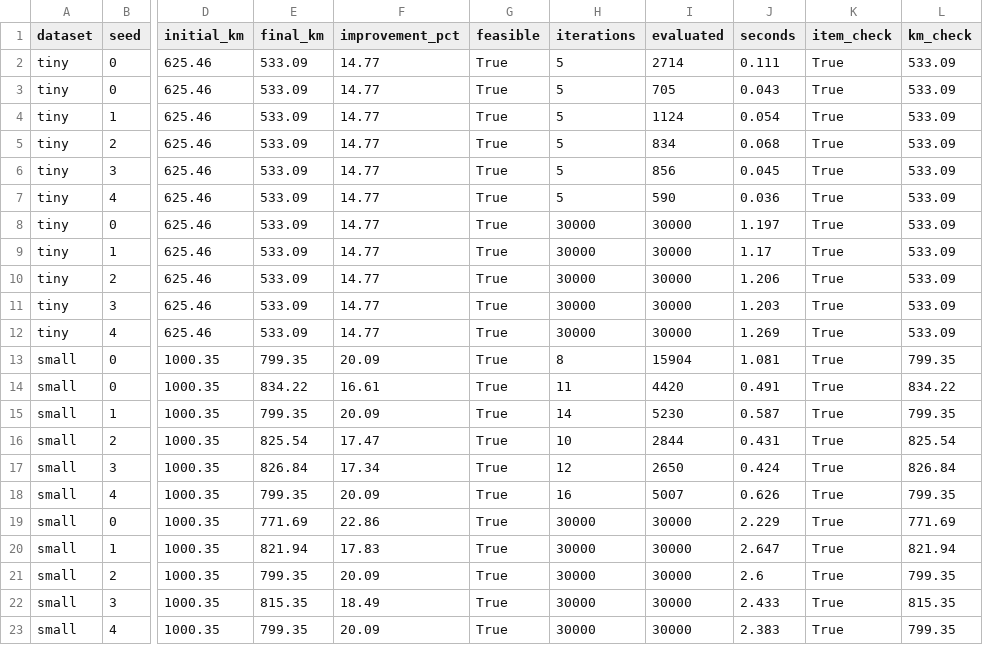
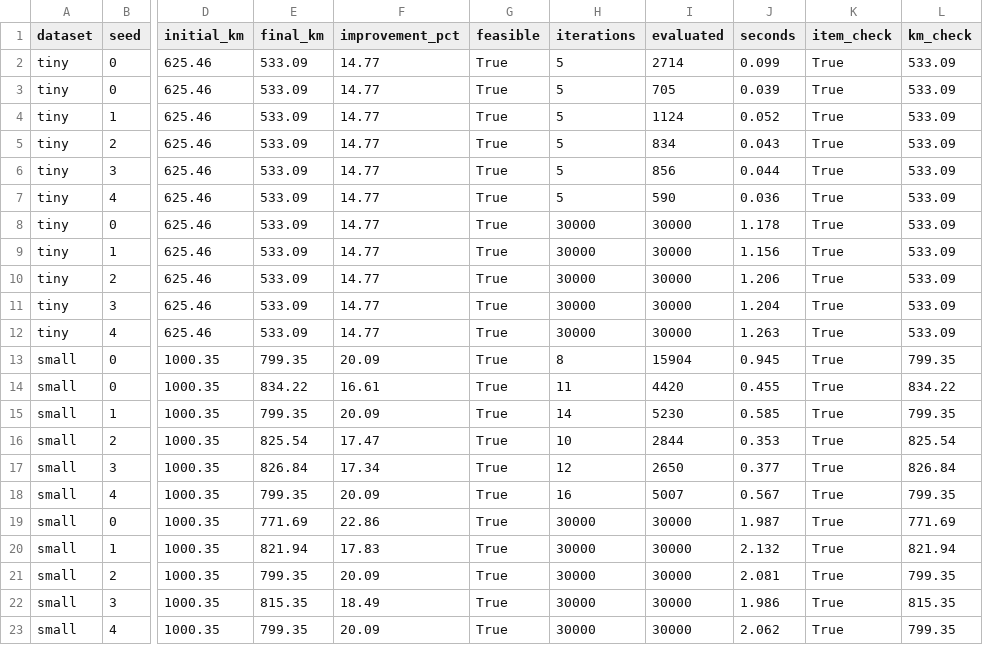
Before and after one commit to AnyTng/FAI26_P01_G09, a CSV file: reports/local.csv, drawn as a sheet; only a part is shown, gaps mark what is left out; the diff names each change by its address in the sheet, - before the commit and + after, or states it on an @@ line.

```diff
--- a/reports/local.csv
+++ b/reports/local.csv
-J2 (seconds): 0.111
+J2 (seconds): 0.099
-J3 (seconds): 0.043
+J3 (seconds): 0.039
-J4 (seconds): 0.054
+J4 (seconds): 0.052
-J5 (seconds): 0.068
+J5 (seconds): 0.043
-J6 (seconds): 0.045
+J6 (seconds): 0.044
-J8 (seconds): 1.197
+J8 (seconds): 1.178
-J9 (seconds): 1.17
+J9 (seconds): 1.156
-J11 (seconds): 1.203
+J11 (seconds): 1.204
-J12 (seconds): 1.269
+J12 (seconds): 1.263
-J13 (seconds): 1.081
+J13 (seconds): 0.945
-J14 (seconds): 0.491
+J14 (seconds): 0.455
-J15 (seconds): 0.587
+J15 (seconds): 0.585
-J16 (seconds): 0.431
+J16 (seconds): 0.353
-J17 (seconds): 0.424
+J17 (seconds): 0.377
-J18 (seconds): 0.626
+J18 (seconds): 0.567
-J19 (seconds): 2.229
+J19 (seconds): 1.987
-J20 (seconds): 2.647
+J20 (seconds): 2.132
-J21 (seconds): 2.6
+J21 (seconds): 2.081
-J22 (seconds): 2.433
+J22 (seconds): 1.986
-J23 (seconds): 2.383
+J23 (seconds): 2.062
```
Also changed, not shown: reports/csp.csv, reports/informed.csv, 11 other files.
